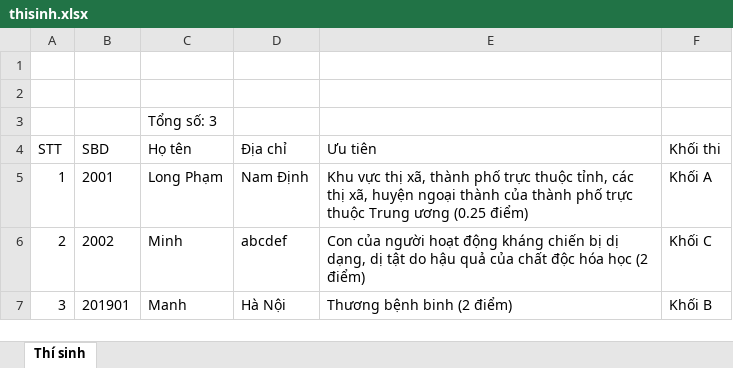
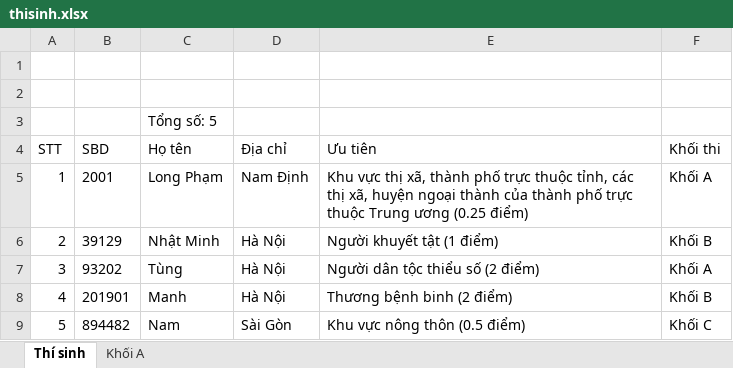
Before and after one commit to phamquanglong/QuanLyTuyenSinh_Nhom3, an Excel workbook: thisinh.xlsx, sheet Thí sinh, drawn as a sheet; values as stored, in another font and other column widths than the file's, no borders; removed rows and columns are numbered as before the commit, all else as after; the diff names each change by its address in the sheet, - before the commit and + after, or states it on an @@ line.

Commit message:
Update Excel

```diff
--- a/thisinh.xlsx (sheet Thí sinh)
+++ b/thisinh.xlsx (sheet Thí sinh)
+sheet tab: Khối A
-C3 (Họ tên): Tổng số: 3
+C3 (Họ tên): Tổng số: 5
-row 6: 2 | 2002 | Minh | abcdef | Con của người hoạt động kháng chiến bị dị dạng, dị tật do hậu quả của chất độc hóa học (2 điểm) | Khối C
+row 6: 2 | 39129 | Nhật Minh | Hà Nội | Người khuyết tật (1 điểm) | Khối B
+row 7: 3 | 93202 | Tùng | Hà Nội | Người dân tộc thiểu số (2 điểm) | Khối A
-A8 (STT): 3
+A8 (STT): 4
+row 9: 5 | 894482 | Nam | Sài Gòn | Khu vực nông thôn (0.5 điểm) | Khối C
```
Also changed, not shown: 45 other files.
